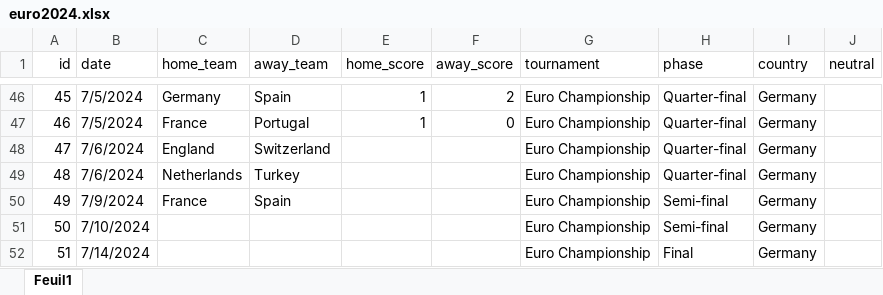
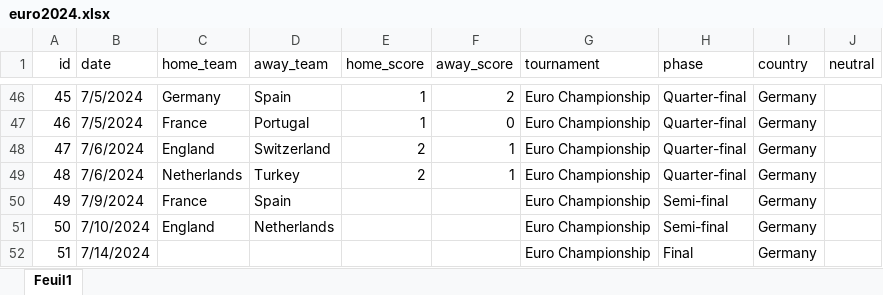
Before and after one commit to 16bravo/MatchOracle, an Excel workbook: data/source/competitions/euro2024.xlsx, sheet Feuil1, drawn as a sheet; only a part is shown, gaps mark what is left out; values as stored, in another font and other column widths than the file's, no borders; the diff names each change by its address in the sheet, - before the commit and + after, or states it on an @@ line.

Commit message:
euro24 update

```diff
--- a/data/source/competitions/euro2024.xlsx (sheet Feuil1)
+++ b/data/source/competitions/euro2024.xlsx (sheet Feuil1)
-E48:E49 (home_score): (empty)
+E48:E49 (home_score): 2
-F48:F49 (away_score): (empty)
+F48:F49 (away_score): 1
-C51 (home_team): (empty)
+C51 (home_team): England
-D51 (away_team): (empty)
+D51 (away_team): Netherlands
```
